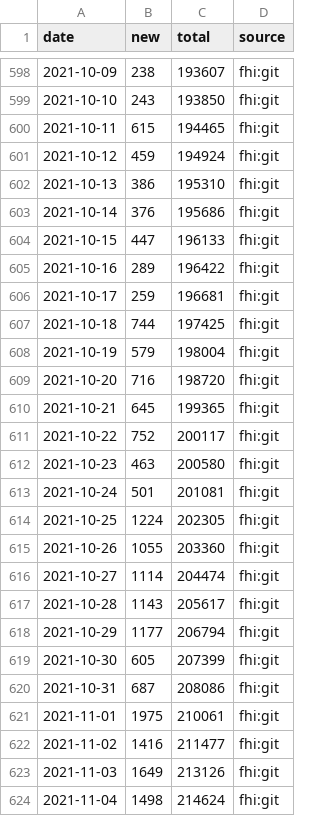
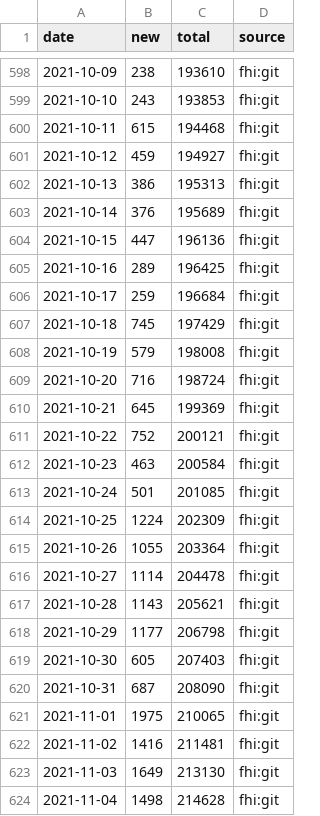
Before and after one commit to frefrik/covid19norge-data, a CSV file: data/confirmed.csv, drawn as a sheet; only a part is shown, gaps mark what is left out; the diff covers the shown part only.

```diff
--- a/data/confirmed.csv
+++ b/data/confirmed.csv
@@ -598,27 +598,27 @@ date,new,total,source
-2021-10-09,238,193607,fhi:git
-2021-10-10,243,193850,fhi:git
-2021-10-11,615,194465,fhi:git
-2021-10-12,459,194924,fhi:git
-2021-10-13,386,195310,fhi:git
-2021-10-14,376,195686,fhi:git
-2021-10-15,447,196133,fhi:git
-2021-10-16,289,196422,fhi:git
-2021-10-17,259,196681,fhi:git
-2021-10-18,744,197425,fhi:git
-2021-10-19,579,198004,fhi:git
-2021-10-20,716,198720,fhi:git
-2021-10-21,645,199365,fhi:git
-2021-10-22,752,200117,fhi:git
-2021-10-23,463,200580,fhi:git
-2021-10-24,501,201081,fhi:git
-2021-10-25,1224,202305,fhi:git
-2021-10-26,1055,203360,fhi:git
-2021-10-27,1114,204474,fhi:git
-2021-10-28,1143,205617,fhi:git
-2021-10-29,1177,206794,fhi:git
-2021-10-30,605,207399,fhi:git
-2021-10-31,687,208086,fhi:git
-2021-11-01,1975,210061,fhi:git
-2021-11-02,1416,211477,fhi:git
-2021-11-03,1649,213126,fhi:git
-2021-11-04,1498,214624,fhi:git
+2021-10-09,238,193610,fhi:git
+2021-10-10,243,193853,fhi:git
+2021-10-11,615,194468,fhi:git
+2021-10-12,459,194927,fhi:git
+2021-10-13,386,195313,fhi:git
+2021-10-14,376,195689,fhi:git
+2021-10-15,447,196136,fhi:git
+2021-10-16,289,196425,fhi:git
+2021-10-17,259,196684,fhi:git
+2021-10-18,745,197429,fhi:git
+2021-10-19,579,198008,fhi:git
+2021-10-20,716,198724,fhi:git
+2021-10-21,645,199369,fhi:git
+2021-10-22,752,200121,fhi:git
+2021-10-23,463,200584,fhi:git
+2021-10-24,501,201085,fhi:git
+2021-10-25,1224,202309,fhi:git
+2021-10-26,1055,203364,fhi:git
+2021-10-27,1114,204478,fhi:git
+2021-10-28,1143,205621,fhi:git
+2021-10-29,1177,206798,fhi:git
+2021-10-30,605,207403,fhi:git
+2021-10-31,687,208090,fhi:git
+2021-11-01,1975,210065,fhi:git
+2021-11-02,1416,211481,fhi:git
+2021-11-03,1649,213130,fhi:git
+2021-11-04,1498,214628,fhi:git
```
Also changed, not shown: 73 edited cells elsewhere in this file, data/dead.csv, data/tested_lab.csv, 7 other files.
